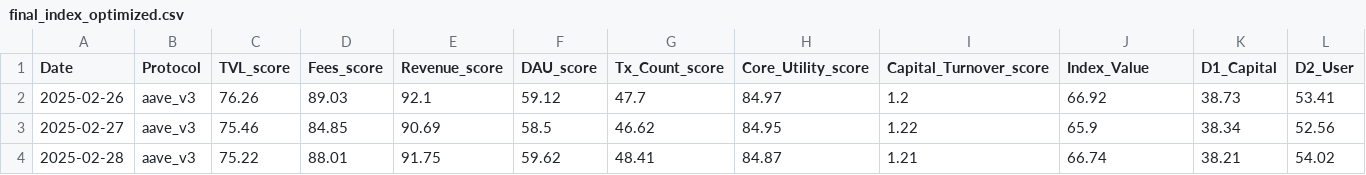
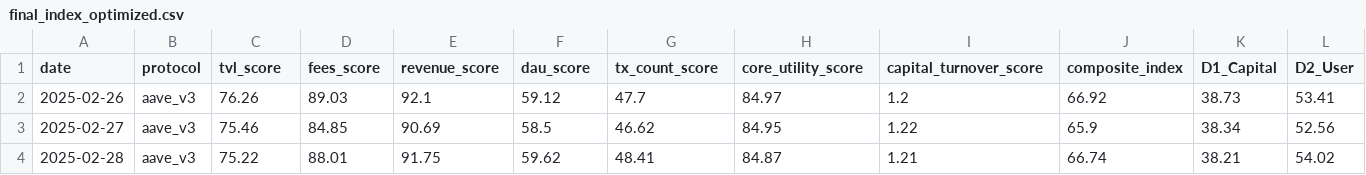
Before and after one commit to Windonmay/defi-activity-index, a CSV file: data/final/final_index_optimized.csv, drawn as a sheet; only a part is shown; the diff names each change by its address in the sheet, - before the commit and + after, or states it on an @@ line.

Commit message:
refactor: modularize data pipeline for main.py integration

```diff
--- a/data/final/final_index_optimized.csv
+++ b/data/final/final_index_optimized.csv
-A1: Date
+A1: date
-B1: Protocol
+B1: protocol
-C1: TVL_score
+C1: tvl_score
-D1: Fees_score
+D1: fees_score
-E1: Revenue_score
+E1: revenue_score
-F1: DAU_score
+F1: dau_score
-G1: Tx_Count_score
+G1: tx_count_score
-H1: Core_Utility_score
+H1: core_utility_score
-I1: Capital_Turnover_score
+I1: capital_turnover_score
-J1: Index_Value
+J1: composite_index
```
Also changed, not shown: data/processed/clean_dataset_final.csv, data/processed/master_dataset_clean.csv, 9 other files.
